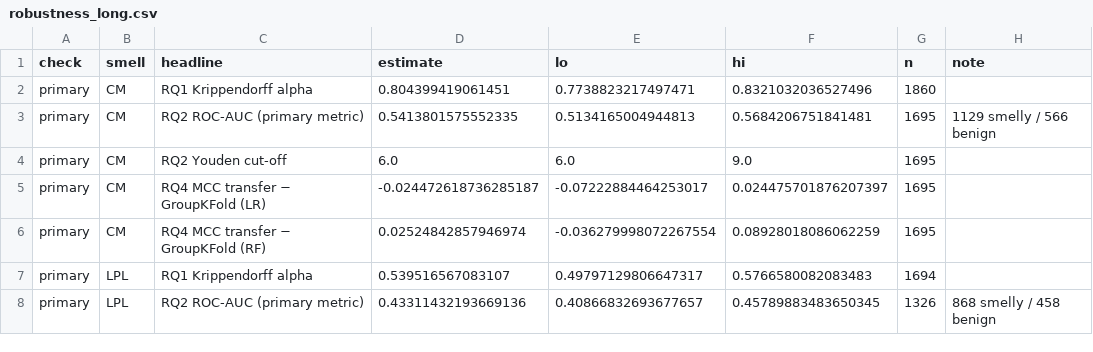
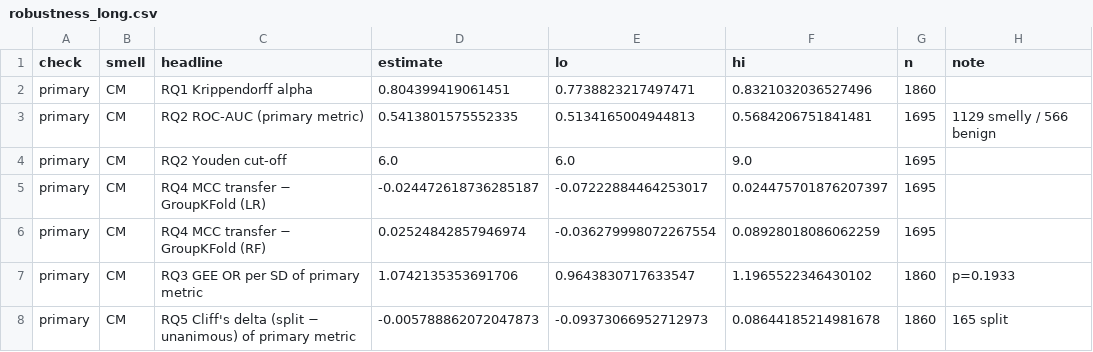
Before and after one commit to Prafful7601/beyond-thresholds-code-smells, a CSV file: results/tables/robustness_long.csv, drawn as a sheet; only a part is shown; the shorter side is filled out with more unchanged rows; the diff covers the shown part only; the diff names each change by its address in the sheet, - before the commit and + after, or states it on an @@ line.

```diff
--- a/results/tables/robustness_long.csv
+++ b/results/tables/robustness_long.csv
+row 7: primary | CM | RQ3 GEE OR per SD of primary metric | 1.0742135353691706 | 0.9643830717633547 | 1.1965522346430102 | 1860 | p=0.1933
+row 8: primary | CM | RQ5 Cliff's delta (split − unanimous) of primary metric | -0.005788862072047873 | -0.09373066952712973 | 0.08644185214981678 | 1860 | 165 split
```
Also changed, not shown: 25 added rows elsewhere in this file, results/tables/robustness_summary.csv, 12 other files.
